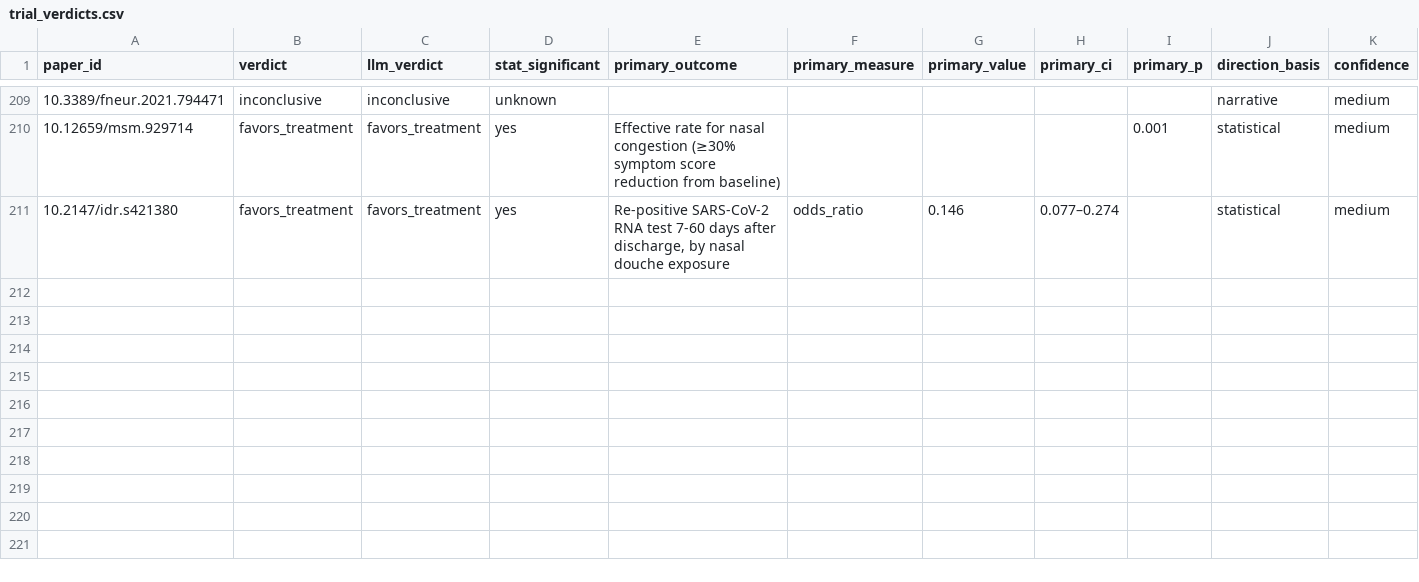
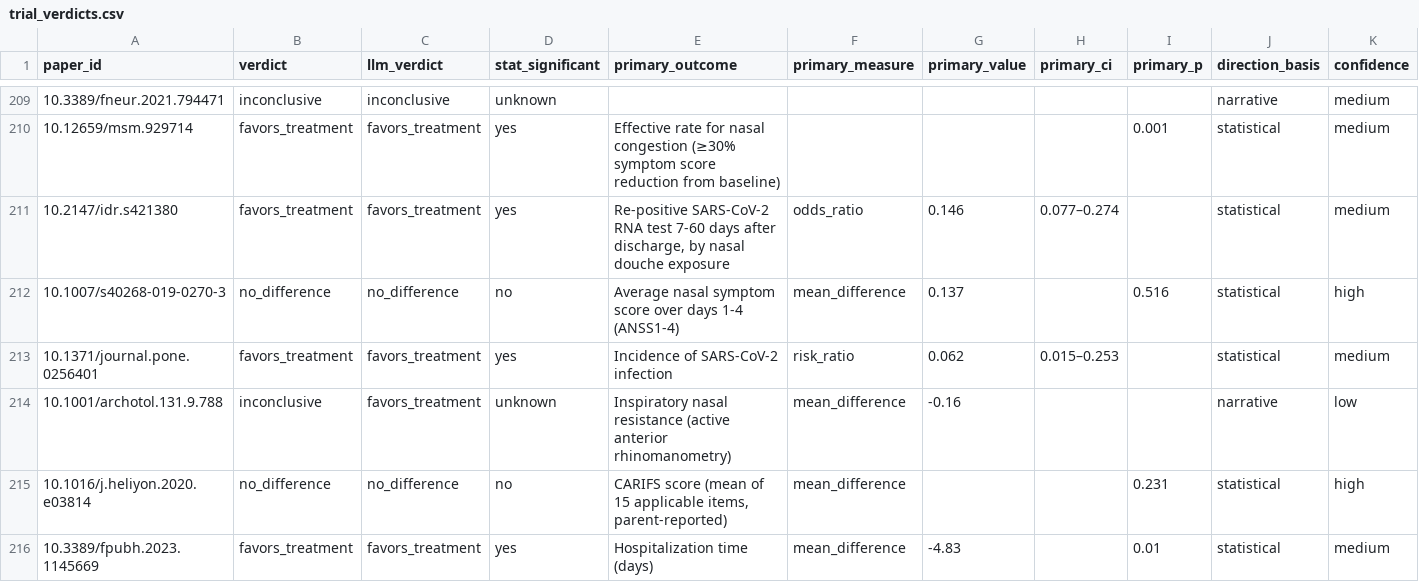
Before and after one commit to The-Metascience-Observatory/metascience-observatory-website, a CSV file: data/birds_eye_reviews/antiviral_nasal_sprays/trial_verdicts.csv, drawn as a sheet; only a part is shown, gaps mark what is left out; rows hold the shown columns only; the diff covers the shown part only; the diff names each change by its address in the sheet, - before the commit and + after, or states it on an @@ line.

```diff
--- a/data/birds_eye_reviews/antiviral_nasal_sprays/trial_verdicts.csv
+++ b/data/birds_eye_reviews/antiviral_nasal_sprays/trial_verdicts.csv
+row 212: 10.1007/s40268-019-0270-3 | no_difference | no_difference | no | Average nasal symptom score over days 1-4 (ANSS1-4) | mean_difference | 0.137 |  | 0.516 | statistical | high
+row 213: 10.1371/journal.pone.0256401 | favors_treatment | favors_treatment | yes | Incidence of SARS-CoV-2 infection | risk_ratio | 0.062 | 0.015–0.253 |  | statistical | medium
+row 214: 10.1001/archotol.131.9.788 | inconclusive | favors_treatment | unknown | Inspiratory nasal resistance (active anterior rhinomanometry) | mean_difference | -0.16 |  |  | narrative | low
+row 215: 10.1016/j.heliyon.2020.e03814 | no_difference | no_difference | no | CARIFS score (mean of 15 applicable items, parent-reported) | mean_difference |  |  | 0.231 | statistical | high
+row 216: 10.3389/fpubh.2023.1145669 | favors_treatment | favors_treatment | yes | Hospitalization time (days) | mean_difference | -4.83 |  | 0.01 | statistical | medium
```
Also changed, not shown: 4 added rows elsewhere in this file, data/birds_eye_reviews/antiviral_nasal_sprays/indications.csv, data/birds_eye_reviews/antiviral_nasal_sprays/spray_types.csv, 7 other files.
